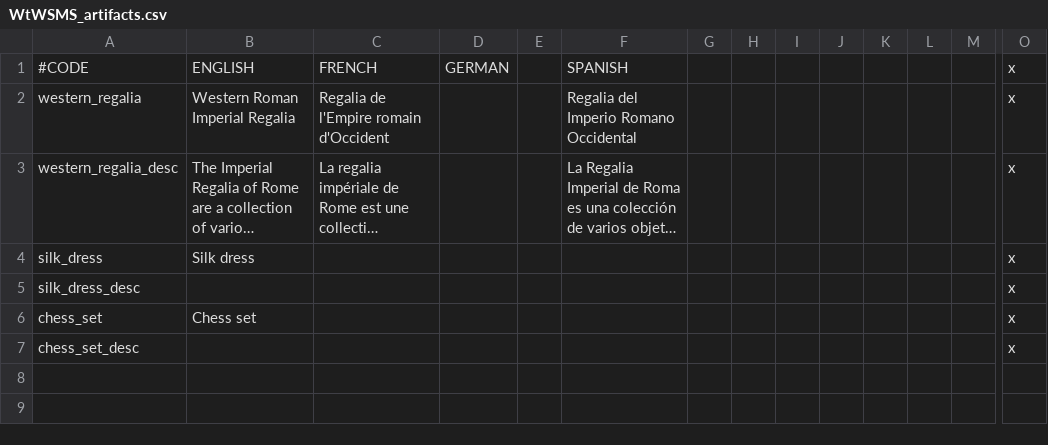
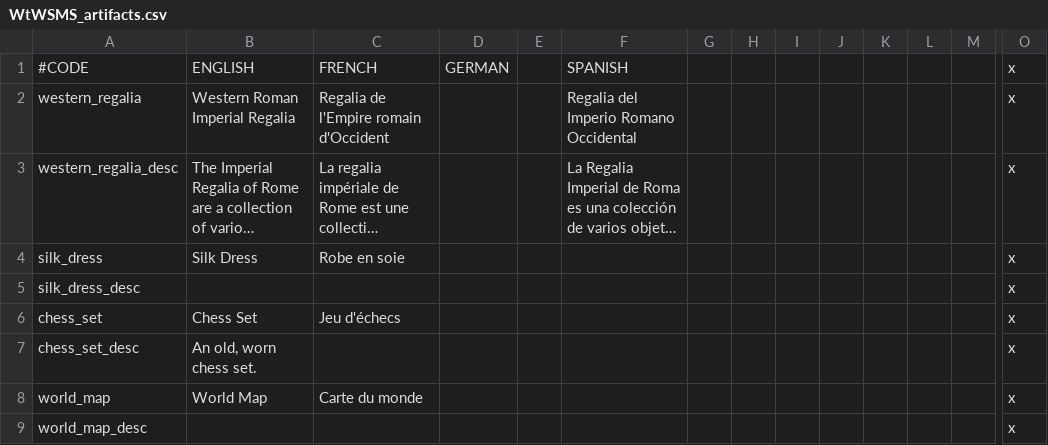
Before and after one commit to loup99/WtWSMS, a CSV file: WTWSMS/localisation/WtWSMS_artifacts.csv, drawn as a sheet; only a part is shown, gaps mark what is left out; long unchanged cells end in …; rows hold the shown columns only; the diff names each change by its address in the sheet, - before the commit and + after, or states it on an @@ line.

Commit message:
World Map artifact

```diff
--- a/WTWSMS/localisation/WtWSMS_artifacts.csv
+++ b/WTWSMS/localisation/WtWSMS_artifacts.csv
-B4: Silk dress
+B4: Silk Dress
-C4: (empty)
+C4: Robe en soie
-B6: Chess set
+B6: Chess Set
-C6: (empty)
+C6: Jeu d'échecs
-B7: (empty)
+B7: An old, worn chess set.
+row 8: world_map | World Map | Carte du monde |  |  |  |  |  |  |  |  |  |  | x
+row 9: world_map_desc |  |  |  |  |  |  |  |  |  |  |  |  | x
```
Also changed, not shown: WTWSMS/localisation/VIET_ancillaries.csv, 5 other files.
